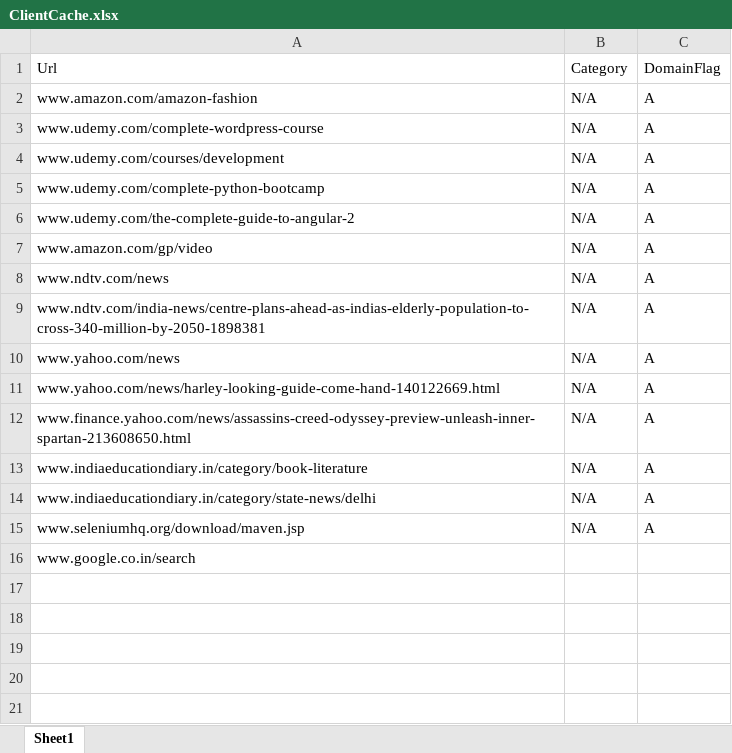
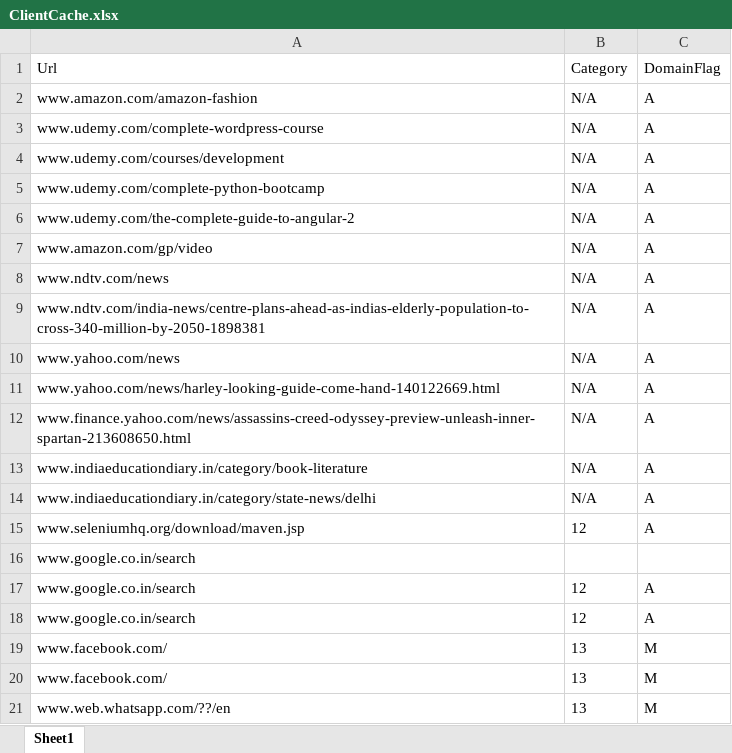
Before and after one commit to dashreeanil/QuickHeal, an Excel workbook: POC_01/src/main/resources/ClientCache/ClientCache.xlsx, sheet Sheet1, drawn as a sheet; values as stored, in another font and other column widths than the file's, no borders; the diff names each change by its address in the sheet, - before the commit and + after, or states it on an @@ line.

```diff
--- a/POC_01/src/main/resources/ClientCache/ClientCache.xlsx (sheet Sheet1)
+++ b/POC_01/src/main/resources/ClientCache/ClientCache.xlsx (sheet Sheet1)
-B15: N/A
+B15: 12
+row 17: www.google.co.in/search | 12 | A
+row 18: www.google.co.in/search | 12 | A
+row 19: www.facebook.com/ | 13 | M
+row 20: www.facebook.com/ | 13 | M
+row 21: www.web.whatsapp.com/??/en | 13 | M
```
Also changed, not shown: POC_01/src/main/resources/Injector/Injector.xlsx, POC_01/src/main/resources/Server/Server.xlsx, 17 other files.
